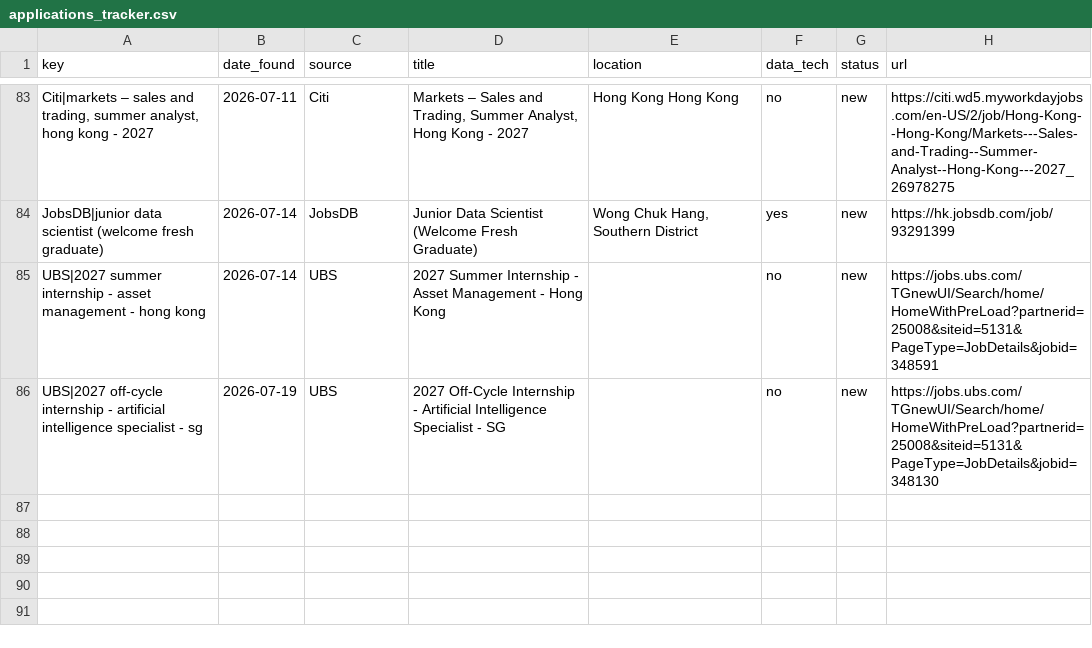
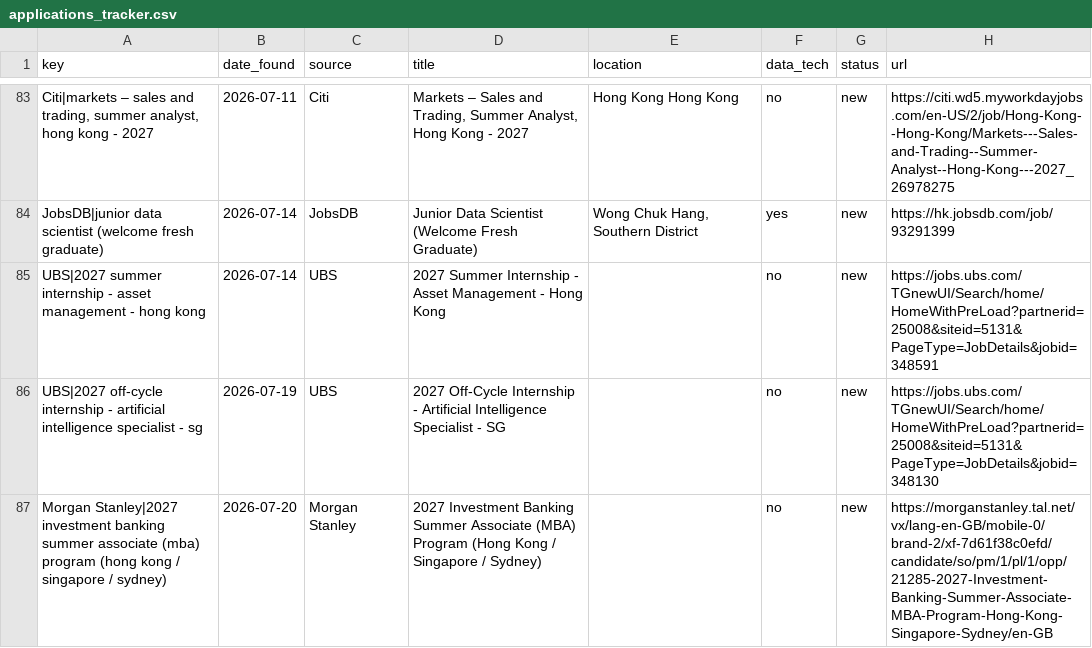
Before and after one commit to trihieu0510/hk-job-watcher, a CSV file: applications_tracker.csv, drawn as a sheet; only a part is shown, gaps mark what is left out.

```diff
--- a/applications_tracker.csv
+++ b/applications_tracker.csv
@@ -86 +86,2 @@ UBS|2027 summer internship - asset management - hong kong,2026-07-14,UBS,2027 Su
 UBS|2027 off-cycle internship - artificial intelligence specialist - sg,2026-07-19,UBS,2027 Off-Cycle Internship - Artificial Intelligence Specialist - SG,,no,new,https://jobs.ubs.com/TGnewUI/Search/home/HomeWithPreLoad?partnerid=25008&siteid=5131&PageType=JobDetails&jobid=348130
+Morgan Stanley|2027 investment banking summer associate (mba) program (hong kong / singapore / sydney),2026-07-20,Morgan Stanley,2027 Investment Banking Summer Associate (MBA) Program (Hong Kong / Singapore / Sydney),,no,new,https://morganstanley.tal.net/vx/lang-en-GB/mobile-0/brand-2/xf-7d61f38c0efd/candidate/so/pm/1/pl/1/opp/21285-2027-Investment-Banking-Summer-Associate-MBA-Program-Hong-Kong-Singapore-Sydney/en-GB
```
Also changed, not shown: 2 other files.
